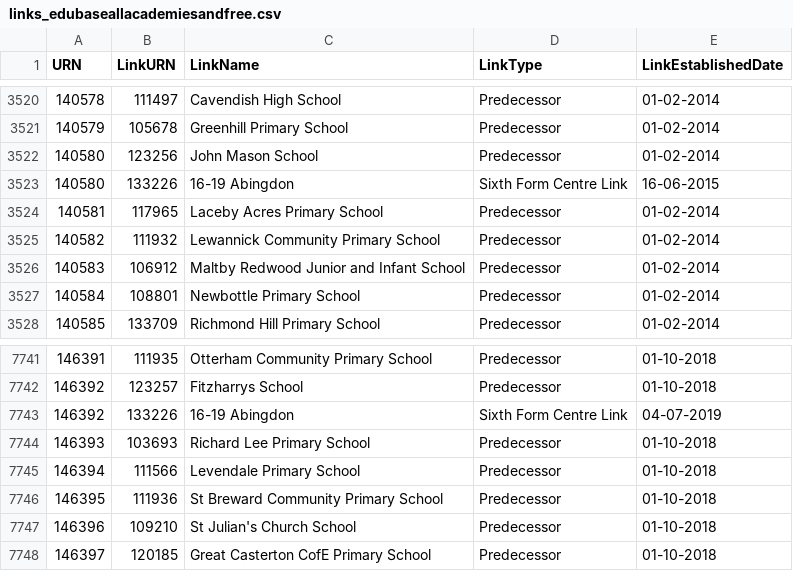
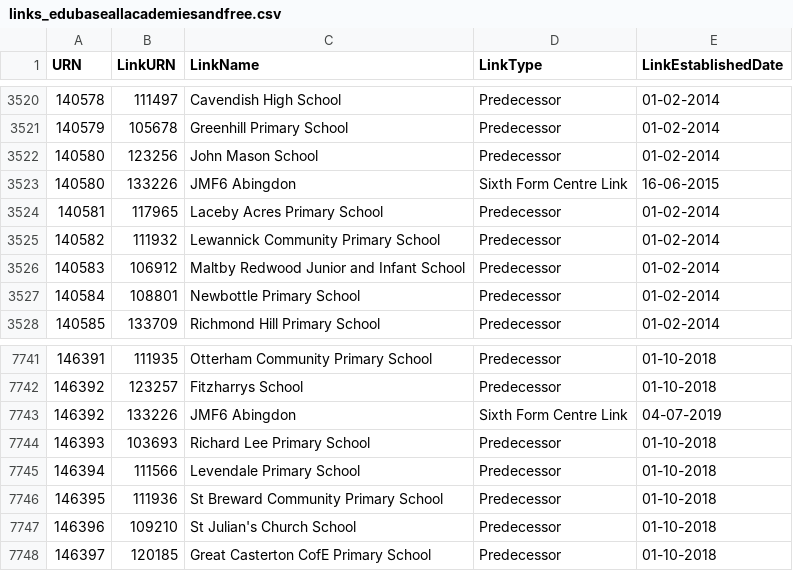
Before and after one commit to aircury/public-uk-education-data, a CSV file: edubase/academies-and-free-schools/links_edubaseallacademiesandfree.csv, drawn as a sheet; only a part is shown, gaps mark what is left out.

Commit message:
[Cron] Updated Edubase

```diff
--- a/edubase/academies-and-free-schools/links_edubaseallacademiesandfree.csv
+++ b/edubase/academies-and-free-schools/links_edubaseallacademiesandfree.csv
@@ -3522,3 +3522,3 @@
 140580,123256,"John Mason School","Predecessor","01-02-2014"
-140580,133226,"16-19 Abingdon","Sixth Form Centre Link","16-06-2015"
+140580,133226,"JMF6 Abingdon","Sixth Form Centre Link","16-06-2015"
 140581,117965,"Laceby Acres Primary School","Predecessor","01-02-2014"
@@ -7742,3 +7742,3 @@
 146392,123257,"Fitzharrys School","Predecessor","01-10-2018"
-146392,133226,"16-19 Abingdon","Sixth Form Centre Link","04-07-2019"
+146392,133226,"JMF6 Abingdon","Sixth Form Centre Link","04-07-2019"
 146393,103693,"Richard Lee Primary School","Predecessor","01-10-2018"
```
Also changed, not shown: edubase/state-funded/links_edubaseallstatefunded.csv, 4 other files.
